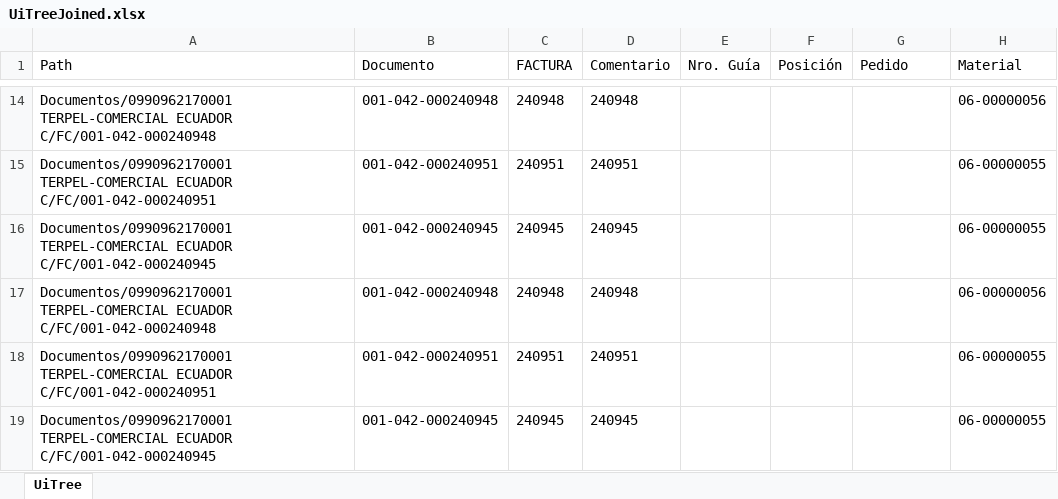
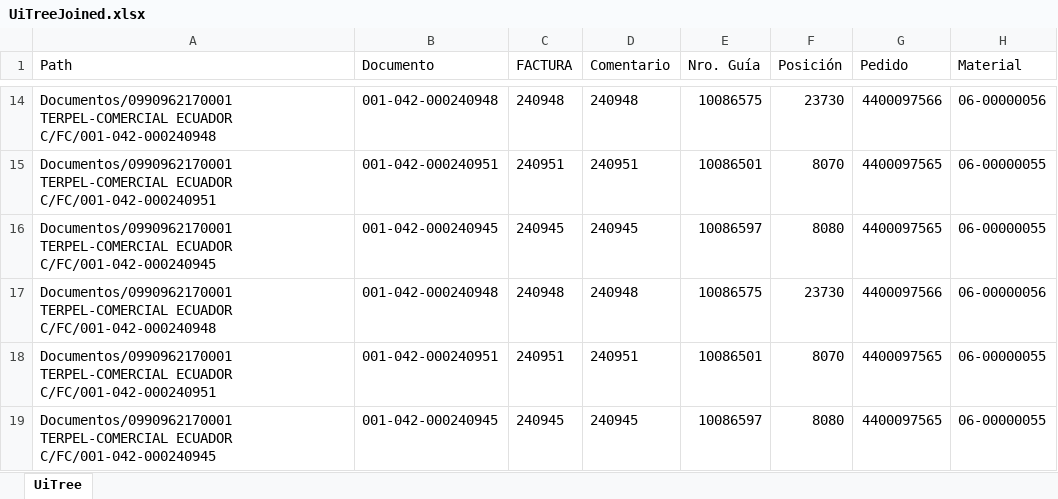
Before and after one commit to BenCruzSar95/UNACEMMAURO, an Excel workbook: Robot Procesamiento TERPEL/Config/Archivos/UiTreeJoined.xlsx, sheet UiTree, drawn as a sheet; only a part is shown, gaps mark what is left out; values as stored, in another font and other column widths than the file's, no borders; the diff covers the shown part only; the diff names each change by its address in the sheet, - before the commit and + after, or states it on an @@ line.

```diff
--- a/Robot Procesamiento TERPEL/Config/Archivos/UiTreeJoined.xlsx (sheet UiTree)
+++ b/Robot Procesamiento TERPEL/Config/Archivos/UiTreeJoined.xlsx (sheet UiTree)
-E14 (Nro. Guía): (empty)
+E14 (Nro. Guía): 10086575
-F14 (Posición): (empty)
+F14 (Posición): 23730
-G14 (Pedido): (empty)
+G14 (Pedido): 4400097566
-E15 (Nro. Guía): (empty)
+E15 (Nro. Guía): 10086501
-F15 (Posición): (empty)
+F15 (Posición): 8070
-G15:G16 (Pedido): (empty)
+G15:G16 (Pedido): 4400097565
-E16 (Nro. Guía): (empty)
+E16 (Nro. Guía): 10086597
-F16 (Posición): (empty)
+F16 (Posición): 8080
-E17 (Nro. Guía): (empty)
+E17 (Nro. Guía): 10086575
-F17 (Posición): (empty)
+F17 (Posición): 23730
-G17 (Pedido): (empty)
+G17 (Pedido): 4400097566
-E18 (Nro. Guía): (empty)
+E18 (Nro. Guía): 10086501
-F18 (Posición): (empty)
+F18 (Posición): 8070
-G18:G19 (Pedido): (empty)
+G18:G19 (Pedido): 4400097565
-E19 (Nro. Guía): (empty)
+E19 (Nro. Guía): 10086597
-F19 (Posición): (empty)
+F19 (Posición): 8080
```
Also changed, not shown: 37 edited cells elsewhere in this sheet, Robot Procesamiento TERPEL/Config/Archivos/UiTree.xlsx, Robot Procesamiento TERPEL/Config/Macros/macro.xlsx, 13 other files.
